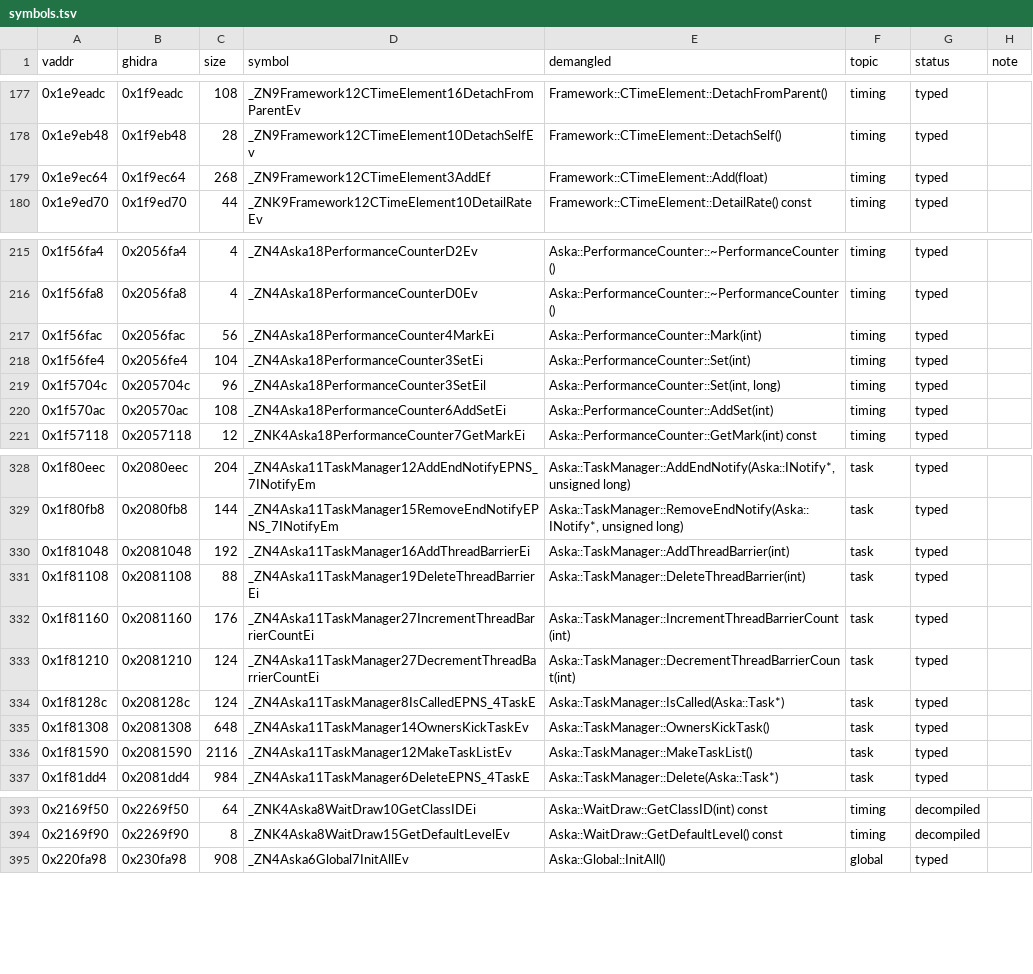
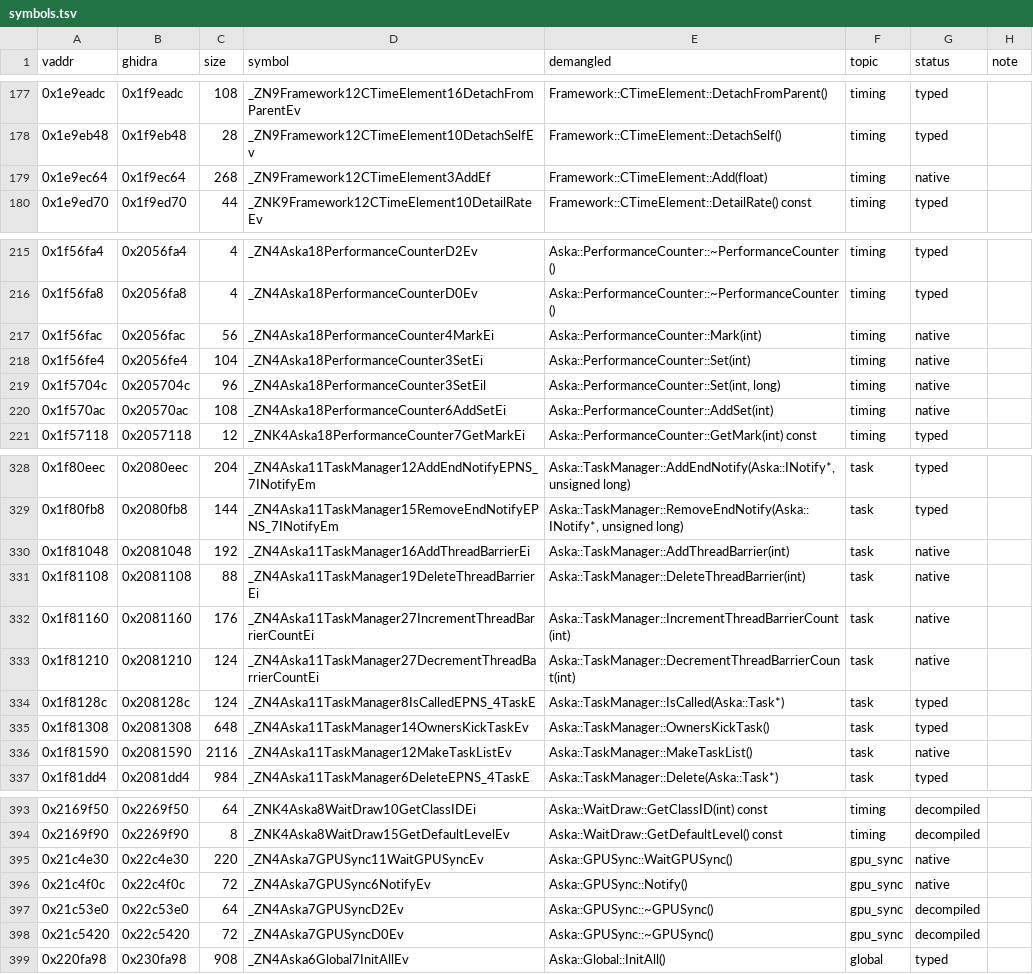
Before and after one commit to e45lee/star-ocean-anamesis-native, a TSV file: port/decomp/kernel/symbols.tsv, drawn as a sheet; only a part is shown, gaps mark what is left out; the diff covers the shown part only.

```diff
--- a/port/decomp/kernel/symbols.tsv
+++ b/port/decomp/kernel/symbols.tsv
@@ -178,3 +178,3 @@ vaddr	ghidra	size	symbol	demangled	topic	status	note
 0x1e9eb48	0x1f9eb48	28	_ZN9Framework12CTimeElement10DetachSelfEv	Framework::CTimeElement::DetachSelf()	timing	typed	
-0x1e9ec64	0x1f9ec64	268	_ZN9Framework12CTimeElement3AddEf	Framework::CTimeElement::Add(float)	timing	typed	
+0x1e9ec64	0x1f9ec64	268	_ZN9Framework12CTimeElement3AddEf	Framework::CTimeElement::Add(float)	timing	native	
 0x1e9ed70	0x1f9ed70	44	_ZNK9Framework12CTimeElement10DetailRateEv	Framework::CTimeElement::DetailRate() const	timing	typed	
@@ -216,6 +216,6 @@ vaddr	ghidra	size	symbol	demangled	topic	status	note
 0x1f56fa8	0x2056fa8	4	_ZN4Aska18PerformanceCounterD0Ev	Aska::PerformanceCounter::~PerformanceCounter()	timing	typed	
-0x1f56fac	0x2056fac	56	_ZN4Aska18PerformanceCounter4MarkEi	Aska::PerformanceCounter::Mark(int)	timing	typed	
-0x1f56fe4	0x2056fe4	104	_ZN4Aska18PerformanceCounter3SetEi	Aska::PerformanceCounter::Set(int)	timing	typed	
-0x1f5704c	0x205704c	96	_ZN4Aska18PerformanceCounter3SetEil	Aska::PerformanceCounter::Set(int, long)	timing	typed	
-0x1f570ac	0x20570ac	108	_ZN4Aska18PerformanceCounter6AddSetEi	Aska::PerformanceCounter::AddSet(int)	timing	typed	
+0x1f56fac	0x2056fac	56	_ZN4Aska18PerformanceCounter4MarkEi	Aska::PerformanceCounter::Mark(int)	timing	native	
+0x1f56fe4	0x2056fe4	104	_ZN4Aska18PerformanceCounter3SetEi	Aska::PerformanceCounter::Set(int)	timing	native	
+0x1f5704c	0x205704c	96	_ZN4Aska18PerformanceCounter3SetEil	Aska::PerformanceCounter::Set(int, long)	timing	native	
+0x1f570ac	0x20570ac	108	_ZN4Aska18PerformanceCounter6AddSetEi	Aska::PerformanceCounter::AddSet(int)	timing	native	
 0x1f57118	0x2057118	12	_ZNK4Aska18PerformanceCounter7GetMarkEi	Aska::PerformanceCounter::GetMark(int) const	timing	typed	
@@ -329,9 +329,9 @@ vaddr	ghidra	size	symbol	demangled	topic	status	note
 0x1f80fb8	0x2080fb8	144	_ZN4Aska11TaskManager15RemoveEndNotifyEPNS_7INotifyEm	Aska::TaskManager::RemoveEndNotify(Aska::INotify*, unsigned long)	task	typed	
-0x1f81048	0x2081048	192	_ZN4Aska11TaskManager16AddThreadBarrierEi	Aska::TaskManager::AddThreadBarrier(int)	task	typed	
-0x1f81108	0x2081108	88	_ZN4Aska11TaskManager19DeleteThreadBarrierEi	Aska::TaskManager::DeleteThreadBarrier(int)	task	typed	
-0x1f81160	0x2081160	176	_ZN4Aska11TaskManager27IncrementThreadBarrierCountEi	Aska::TaskManager::IncrementThreadBarrierCount(int)	task	typed	
-0x1f81210	0x2081210	124	_ZN4Aska11TaskManager27DecrementThreadBarrierCountEi	Aska::TaskManager::DecrementThreadBarrierCount(int)	task	typed	
+0x1f81048	0x2081048	192	_ZN4Aska11TaskManager16AddThreadBarrierEi	Aska::TaskManager::AddThreadBarrier(int)	task	native	
+0x1f81108	0x2081108	88	_ZN4Aska11TaskManager19DeleteThreadBarrierEi	Aska::TaskManager::DeleteThreadBarrier(int)	task	native	
+0x1f81160	0x2081160	176	_ZN4Aska11TaskManager27IncrementThreadBarrierCountEi	Aska::TaskManager::IncrementThreadBarrierCount(int)	task	native	
+0x1f81210	0x2081210	124	_ZN4Aska11TaskManager27DecrementThreadBarrierCountEi	Aska::TaskManager::DecrementThreadBarrierCount(int)	task	native	
 0x1f8128c	0x208128c	124	_ZN4Aska11TaskManager8IsCalledEPNS_4TaskE	Aska::TaskManager::IsCalled(Aska::Task*)	task	typed	
 0x1f81308	0x2081308	648	_ZN4Aska11TaskManager14OwnersKickTaskEv	Aska::TaskManager::OwnersKickTask()	task	typed	
-0x1f81590	0x2081590	2116	_ZN4Aska11TaskManager12MakeTaskListEv	Aska::TaskManager::MakeTaskList()	task	typed	
+0x1f81590	0x2081590	2116	_ZN4Aska11TaskManager12MakeTaskListEv	Aska::TaskManager::MakeTaskList()	task	native	
 0x1f81dd4	0x2081dd4	984	_ZN4Aska11TaskManager6DeleteEPNS_4TaskE	Aska::TaskManager::Delete(Aska::Task*)	task	typed	
@@ -394,2 +394,6 @@ vaddr	ghidra	size	symbol	demangled	topic	status	note
 0x2169f90	0x2269f90	8	_ZNK4Aska8WaitDraw15GetDefaultLevelEv	Aska::WaitDraw::GetDefaultLevel() const	timing	decompiled	
+0x21c4e30	0x22c4e30	220	_ZN4Aska7GPUSync11WaitGPUSyncEv	Aska::GPUSync::WaitGPUSync()	gpu_sync	native	
+0x21c4f0c	0x22c4f0c	72	_ZN4Aska7GPUSync6NotifyEv	Aska::GPUSync::Notify()	gpu_sync	native	
+0x21c53e0	0x22c53e0	64	_ZN4Aska7GPUSyncD2Ev	Aska::GPUSync::~GPUSync()	gpu_sync	decompiled	
+0x21c5420	0x22c5420	72	_ZN4Aska7GPUSyncD0Ev	Aska::GPUSync::~GPUSync()	gpu_sync	decompiled	
 0x220fa98	0x230fa98	908	_ZN4Aska6Global7InitAllEv	Aska::Global::InitAll()	global	typed	
```
Also changed, not shown: 31 edited cells elsewhere in this file, 6 other files.
